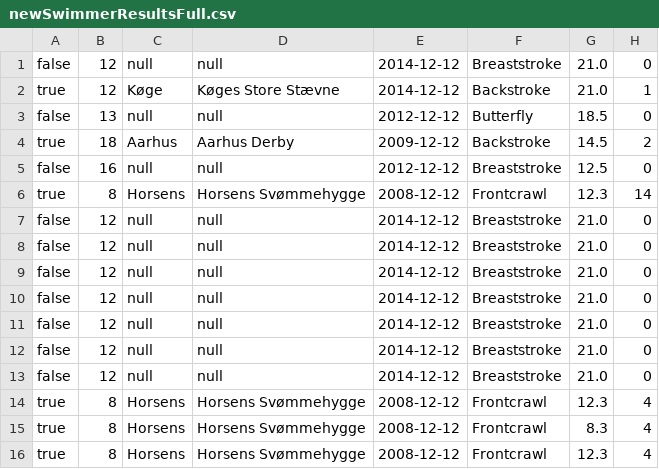
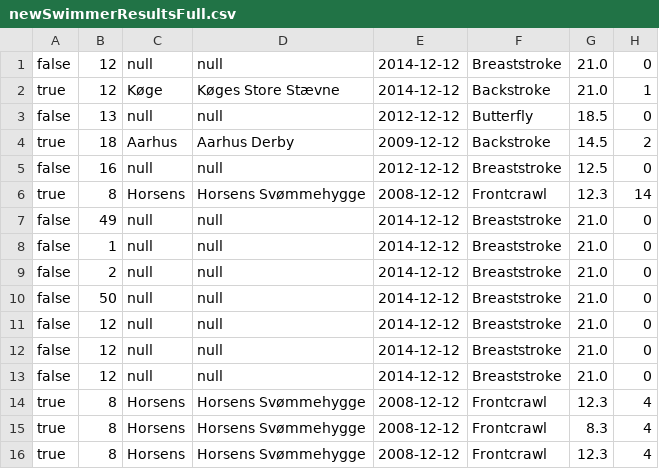
Before and after one commit to MartinEllebyBerg/Delfinen, a CSV file: src/data_source/newSwimmerResultsFull.csv, drawn as a sheet; only a part is shown.

```diff
--- a/src/data_source/newSwimmerResultsFull.csv
+++ b/src/data_source/newSwimmerResultsFull.csv
@@ -6,6 +6,6 @@ false;16;null;null;2012-12-12;Breaststroke;12.5;0
 true;8;Horsens;Horsens Svømmehygge;2008-12-12;Frontcrawl;12.3;14
-false;12;null;null;2014-12-12;Breaststroke;21.0;0
-false;12;null;null;2014-12-12;Breaststroke;21.0;0
-false;12;null;null;2014-12-12;Breaststroke;21.0;0
-false;12;null;null;2014-12-12;Breaststroke;21.0;0
+false;49;null;null;2014-12-12;Breaststroke;21.0;0
+false;1;null;null;2014-12-12;Breaststroke;21.0;0
+false;2;null;null;2014-12-12;Breaststroke;21.0;0
+false;50;null;null;2014-12-12;Breaststroke;21.0;0
 false;12;null;null;2014-12-12;Breaststroke;21.0;0
```
Also changed, not shown: src/data_source/newMembersFull.csv.
